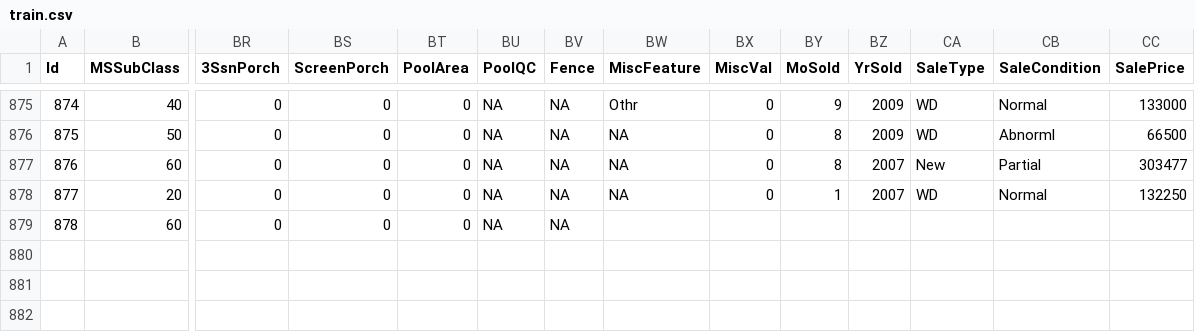
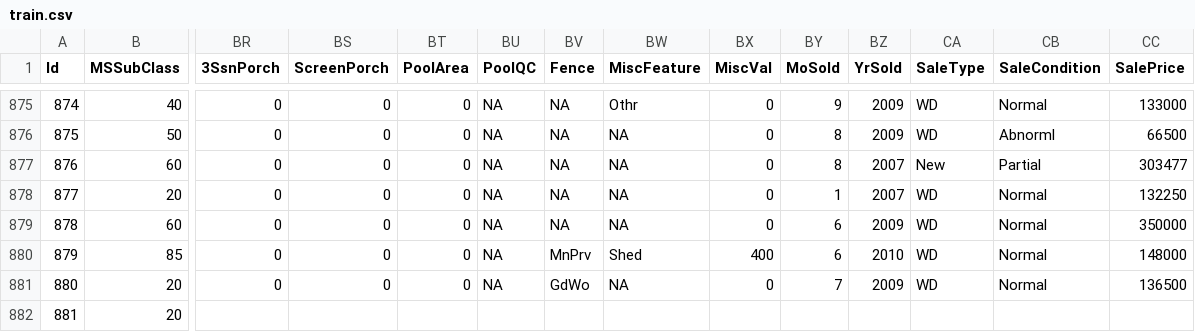
Before and after one commit to alioaza/-Architicture-Seminars-Msc-2nd-, a CSV file: train.csv, drawn as a sheet; only a part is shown, gaps mark what is left out; rows hold the shown columns only; the diff names each change by its address in the sheet, - before the commit and + after, or states it on an @@ line.

```diff
--- a/train.csv
+++ b/train.csv
-BW879 (MiscFeature): (empty)
+BW879 (MiscFeature): NA
-BX879 (MiscVal): (empty)
+BX879 (MiscVal): 0
-BY879 (MoSold): (empty)
+BY879 (MoSold): 6
-BZ879 (YrSold): (empty)
+BZ879 (YrSold): 2009
-CA879 (SaleType): (empty)
+CA879 (SaleType): WD
-CB879 (SaleCondition): (empty)
+CB879 (SaleCondition): Normal
-CC879 (SalePrice): (empty)
+CC879 (SalePrice): 350000
+row 880: 879 | 85 | 0 | 0 | 0 | NA | MnPrv | Shed | 400 | 6 | 2010 | WD | Normal | 148000
+row 881: 880 | 20 | 0 | 0 | 0 | NA | GdWo | NA | 0 | 7 | 2009 | WD | Normal | 136500
+row 882: 881 | 20
```
